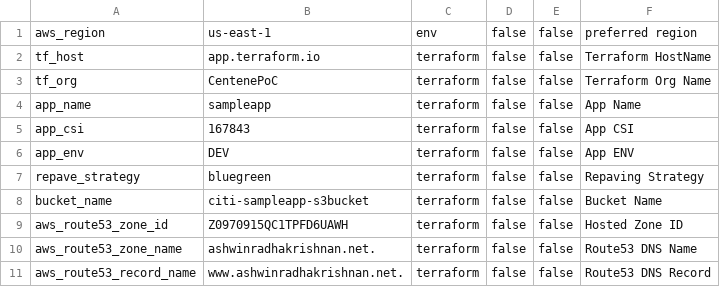
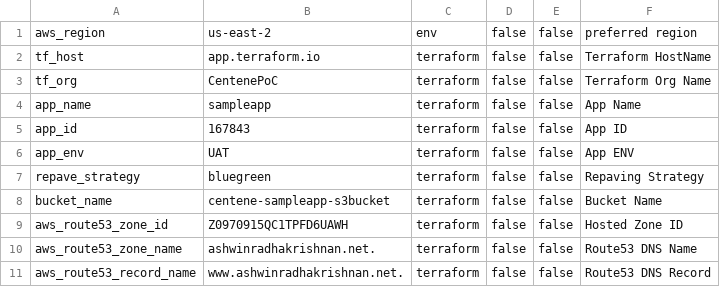
Before and after one commit to ashwinbittu/citisampleapp, a CSV file: storage/uat/us-east-2.csv, drawn as a sheet.

Commit message:
Update us-east-2.csv

```diff
--- a/storage/uat/us-east-2.csv
+++ b/storage/uat/us-east-2.csv
@@ -1,2 +1,2 @@
-aws_region;us-east-1;env;false;false;preferred region
+aws_region;us-east-2;env;false;false;preferred region
 tf_host;app.terraform.io;terraform;false;false;Terraform HostName
@@ -4,6 +4,6 @@ tf_org;CentenePoC;terraform;false;false;Terraform Org Name
 app_name;sampleapp;terraform;false;false;App Name
-app_csi;167843;terraform;false;false;App CSI
-app_env;DEV;terraform;false;false;App ENV
+app_id;167843;terraform;false;false;App ID
+app_env;UAT;terraform;false;false;App ENV
 repave_strategy;bluegreen;terraform;false;false;Repaving Strategy
-bucket_name;citi-sampleapp-s3bucket;terraform;false;false;Bucket Name
+bucket_name;centene-sampleapp-s3bucket;terraform;false;false;Bucket Name
 aws_route53_zone_id;Z0970915QC1TPFD6UAWH;terraform;false;false;Hosted Zone ID
```
